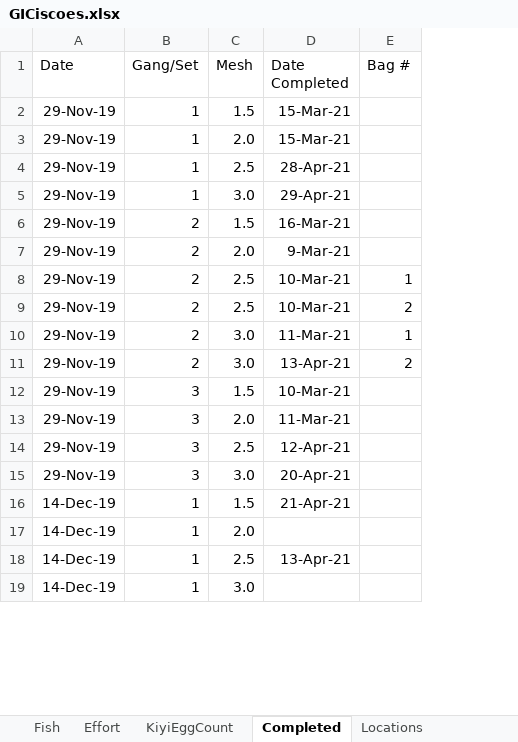
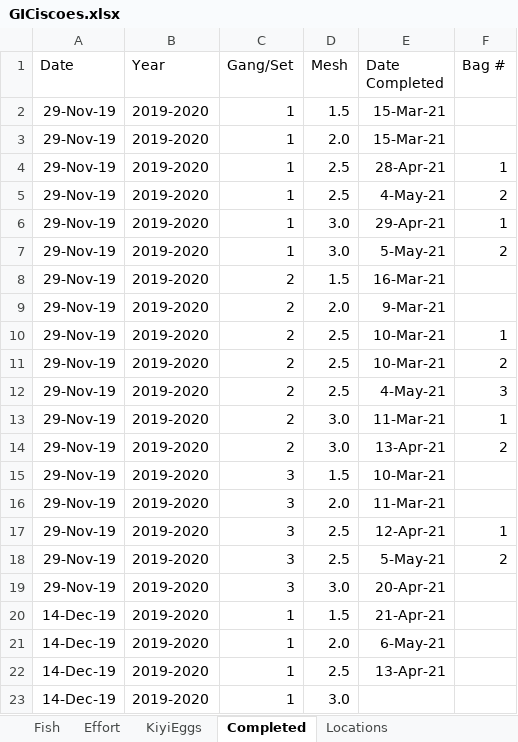
Before and after one commit to MarkRVinson/Kiyi-Reproductive-Biology, an Excel workbook: Data/GICiscoes.xlsx, sheet Completed, drawn as a sheet; only a part is shown; values as stored, in another font and other column widths than the file's, no borders; addresses are those after the commit; the diff covers the shown part only; the diff names each change by its address in the sheet, - before the commit and + after, or states it on an @@ line.

```diff
--- a/Data/GICiscoes.xlsx (sheet Completed)
+++ b/Data/GICiscoes.xlsx (sheet Completed)
-sheet tab: KiyiEggCount
+sheet tab: KiyiEggs
+column B (Year), rows 2-4: all 2019-2020; row 6: 2019-2020; rows 8-11: all 2019-2020; rows 13-17: all 2019-2020; rows 19-23: all 2019-2020
-F4 (Bag #): (empty)
+F4 (Bag #): 1
+row 5: 29-Nov-19 | 2019-2020 | 1 | 2.5 | 4-May-21 | 2
-F6 (Bag #): (empty)
+F6 (Bag #): 1
+row 7: 29-Nov-19 | 2019-2020 | 1 | 3.0 | 5-May-21 | 2
+row 12: 29-Nov-19 | 2019-2020 | 2 | 2.5 | 4-May-21 | 3
-F17 (Bag #): (empty)
+F17 (Bag #): 1
+row 18: 29-Nov-19 | 2019-2020 | 3 | 2.5 | 5-May-21 | 2
-E21 (Date Completed): (empty)
+E21 (Date Completed): 6-May-21
```
Also changed, not shown: 24 added rows and 3 edited cells elsewhere in this sheet, sheet Fish, sheet Effort.
